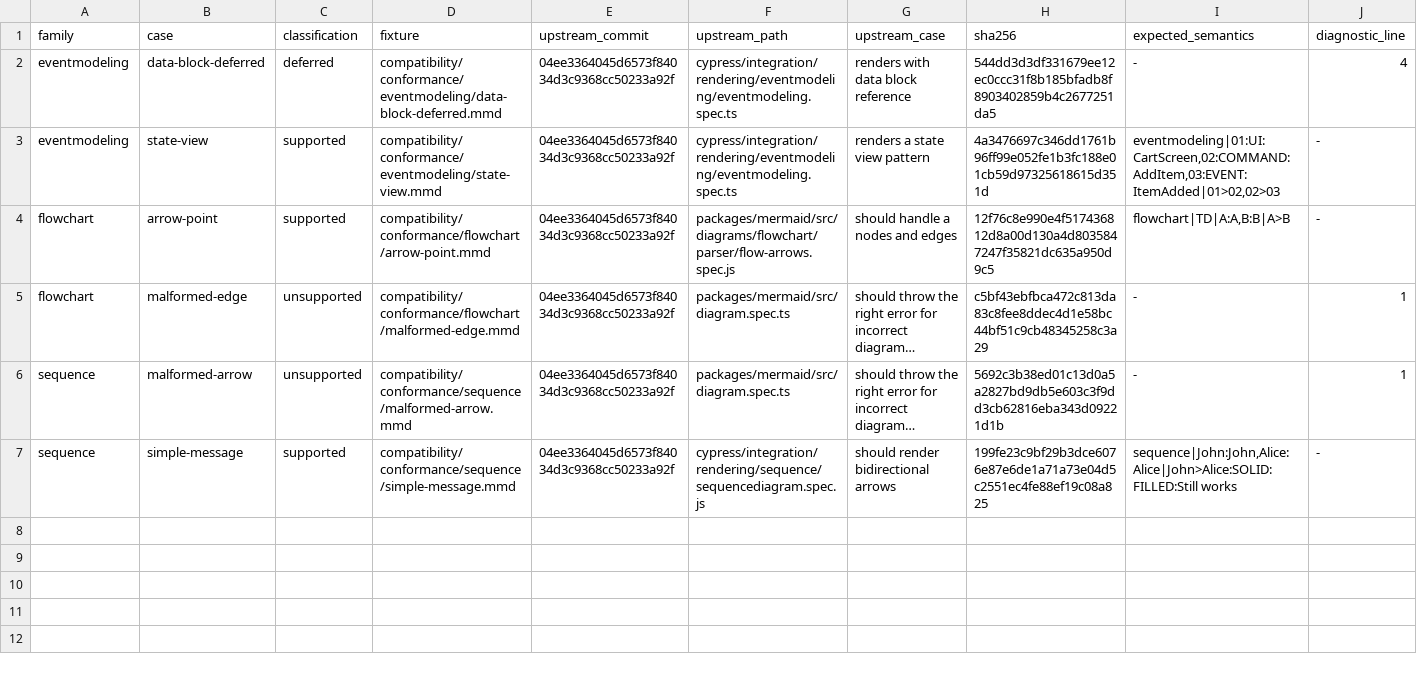
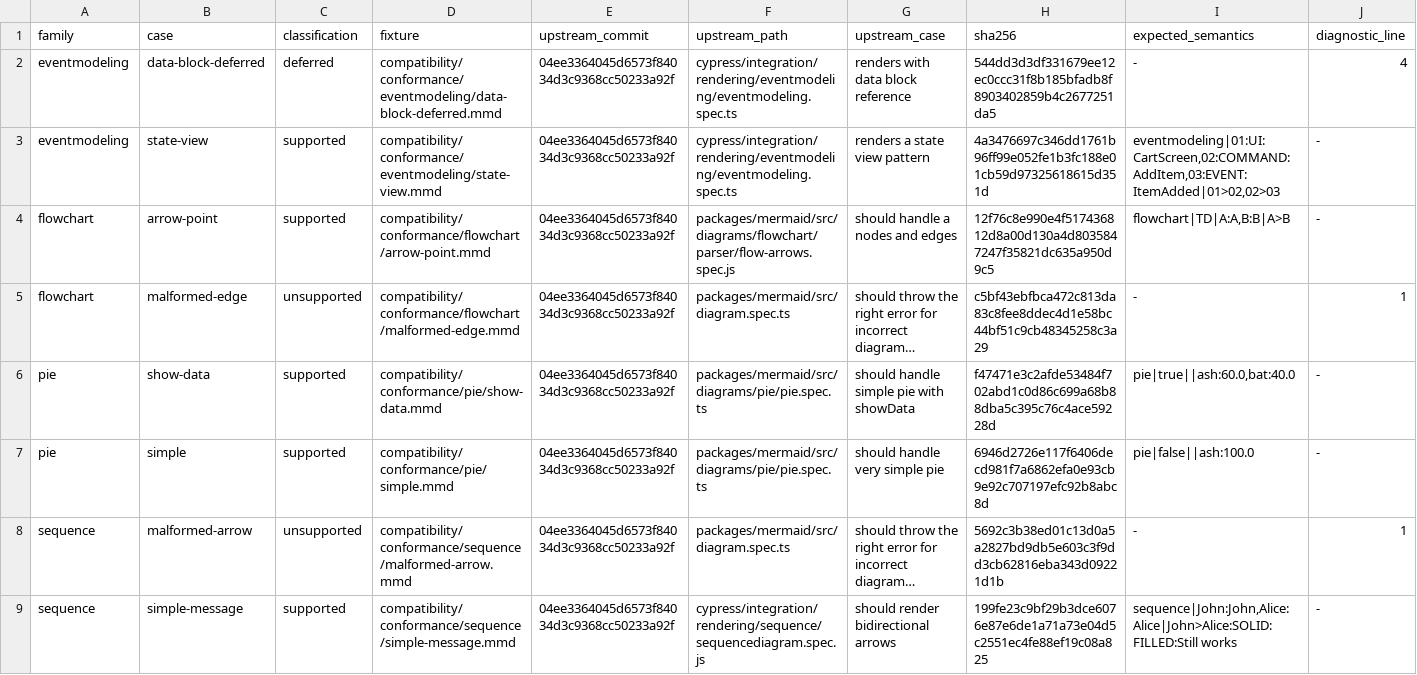
Before and after one commit to botiverse/mermaid-native, a TSV file: compatibility/conformance/manifest.tsv, drawn as a sheet; only a part is shown; long unchanged cells end in …; rows hold the shown columns only; the diff names each change by its address in the sheet, - before the commit and + after, or states it on an @@ line.

```diff
--- a/compatibility/conformance/manifest.tsv
+++ b/compatibility/conformance/manifest.tsv
+row 6: pie | show-data | supported | compatibility/conformance/pie/show-data.mmd | 04ee3364045d6573f84034d3c9368cc50233a92f | packages/mermaid/src/diagrams/pie/pie.spec.ts | should handle simple pie with showData | f47471e3c2afde53484f702abd1c0d86c699a68b88dba5c395c76c4ace59228d | pie|true||ash:60.0,bat:40.0 | -
+row 7: pie | simple | supported | compatibility/conformance/pie/simple.mmd | 04ee3364045d6573f84034d3c9368cc50233a92f | packages/mermaid/src/diagrams/pie/pie.spec.ts | should handle very simple pie | 6946d2726e117f6406decd981f7a6862efa0e93cb9e92c707197efc92b8abc8d | pie|false||ash:100.0 | -
```
Also changed, not shown: 5 other files.
